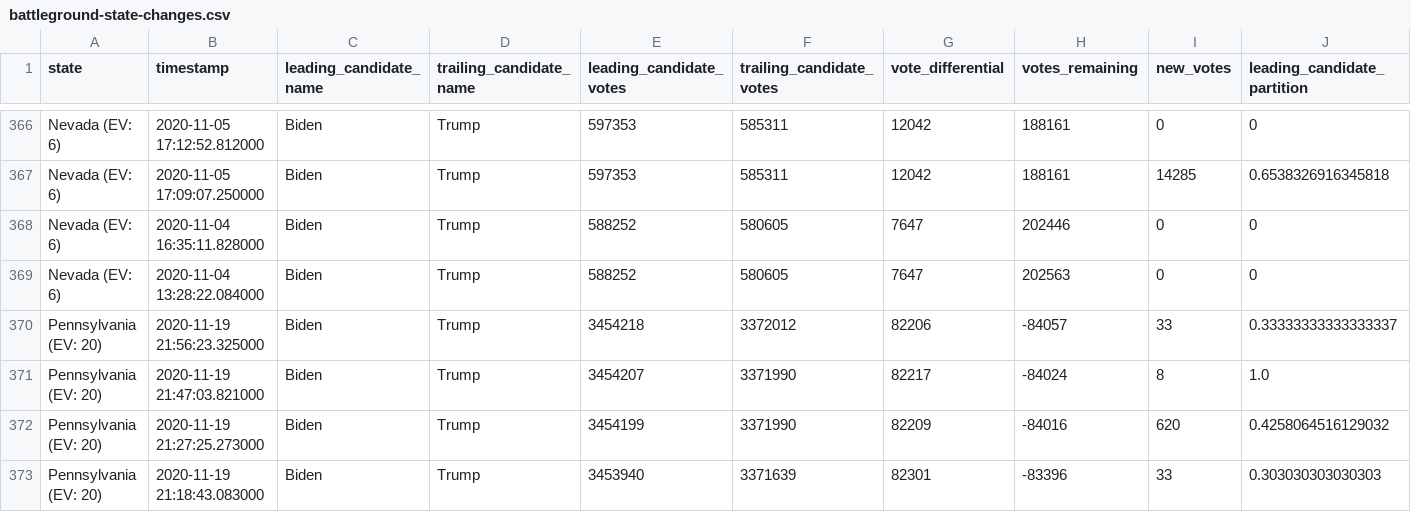
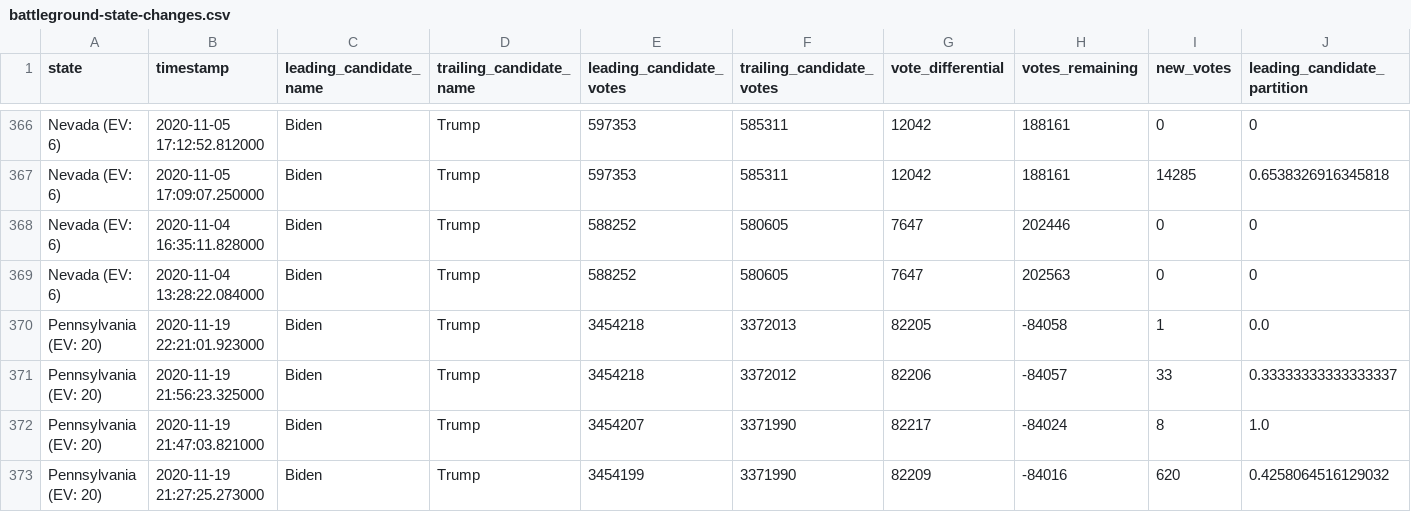
Before and after one commit to hugovk/nyt-2020-election-scraper, a CSV file: battleground-state-changes.csv, drawn as a sheet; only a part is shown, gaps mark what is left out; the shorter side is filled out with more unchanged rows; rows hold the shown columns only; the diff names each change by its address in the sheet, - before the commit and + after, or states it on an @@ line.

```diff
--- a/battleground-state-changes.csv
+++ b/battleground-state-changes.csv
+row 370: Pennsylvania (EV: 20) | 2020-11-19 22:21:01.923000 | Biden | Trump | 3454218 | 3372013 | 82205 | -84058 | 1 | 0.0
```
Also changed, not shown: 4 other files.
